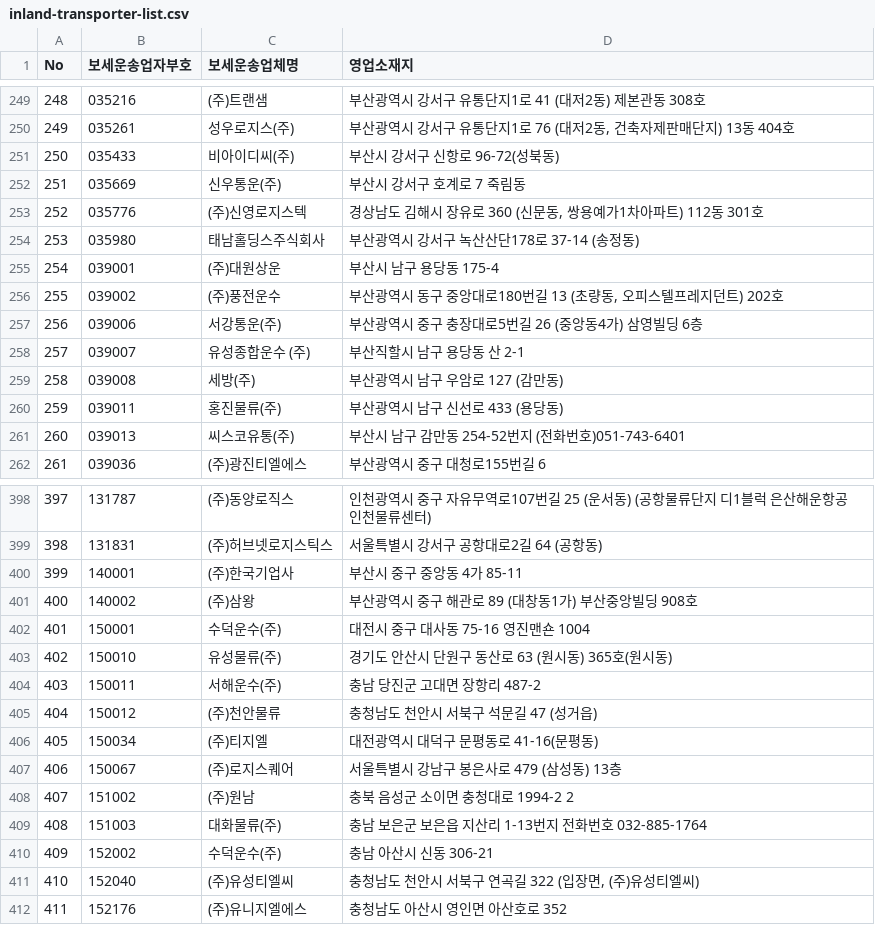
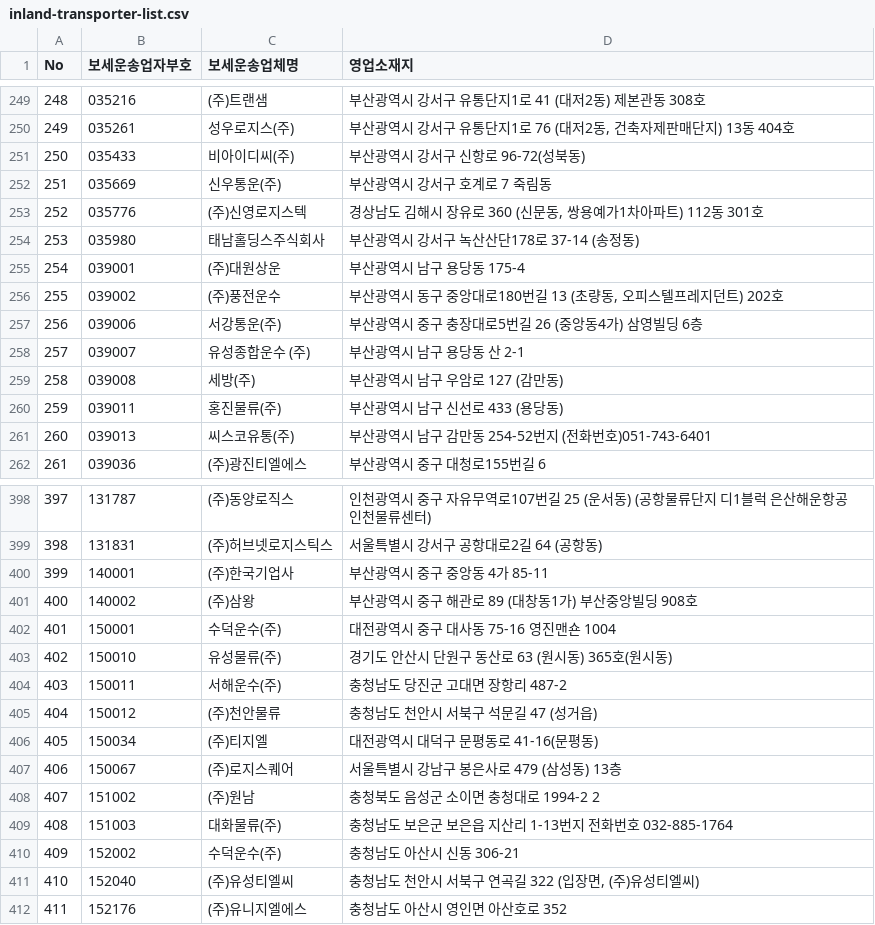
Before and after one commit to sujush/pocket-custom, a CSV file: public/data/inland-transporter-list.csv, drawn as a sheet; only a part is shown, gaps mark what is left out; the diff covers the shown part only.

```diff
--- a/public/data/inland-transporter-list.csv
+++ b/public/data/inland-transporter-list.csv
@@ -250,13 +250,13 @@
 249,035261,성우로지스(주),"부산광역시 강서구 유통단지1로 76 (대저2동, 건축자제판매단지) 13동 404호"
-250,035433,비아이디씨(주),부산시 강서구 신항로 96-72(성북동)
-251,035669,신우통운(주),부산시 강서구 호계로 7  죽림동
+250,035433,비아이디씨(주),부산광역시 강서구 신항로 96-72(성북동)
+251,035669,신우통운(주),부산광역시 강서구 호계로 7  죽림동
 252,035776,(주)신영로지스텍,"경상남도 김해시 장유로 360 (신문동, 쌍용예가1차아파트) 112동 301호"
 253,035980,태남홀딩스주식회사,부산광역시 강서구 녹산산단178로 37-14 (송정동)
-254,039001,(주)대원상운,부산시 남구 용당동 175-4
+254,039001,(주)대원상운,부산광역시 남구 용당동 175-4
 255,039002,(주)풍전운수,"부산광역시 동구 중앙대로180번길 13 (초량동, 오피스텔프레지던트) 202호"
 256,039006,서강통운(주),부산광역시 중구 충장대로5번길 26 (중앙동4가) 삼영빌딩 6층
-257,039007,유성종합운수 (주),부산직할시 남구 용당동 산 2-1
+257,039007,유성종합운수 (주),부산광역시 남구 용당동 산 2-1
 258,039008,세방(주),부산광역시 남구 우암로 127 (감만동)
 259,039011,홍진물류(주),부산광역시 남구 신선로 433 (용당동)
-260,039013,씨스코유통(주),부산시 남구 감만동 254-52번지    (전화번호)051-743-6401
+260,039013,씨스코유통(주),부산광역시 남구 감만동 254-52번지    (전화번호)051-743-6401
 261,039036,(주)광진티엘에스,부산광역시 중구 대청로155번길 6
@@ -399,7 +399,7 @@
 398,131831,(주)허브넷로지스틱스,서울특별시 강서구 공항대로2길 64 (공항동)
-399,140001,(주)한국기업사,부산시 중구 중앙동 4가 85-11
+399,140001,(주)한국기업사,부산광역시 중구 중앙동 4가 85-11
 400,140002,(주)삼왕,부산광역시 중구 해관로 89 (대창동1가) 부산중앙빌딩 908호
-401,150001,수덕운수(주),대전시 중구 대사동 75-16 영진맨숀 1004
+401,150001,수덕운수(주),대전광역시 중구 대사동 75-16 영진맨숀 1004
 402,150010,유성물류(주),경기도 안산시 단원구 동산로 63 (원시동) 365호(원시동)
-403,150011,서해운수(주),충남 당진군 고대면 장항리 487-2
+403,150011,서해운수(주),충청남도 당진군 고대면 장항리 487-2
 404,150012,(주)천안물류　　　,충청남도 천안시 서북구 석문길 47 (성거읍)
@@ -407,5 +407,5 @@
 406,150067,(주)로지스퀘어,서울특별시 강남구 봉은사로 479 (삼성동) 13층
-407,151002,(주)원남,충북 음성군 소이면 충청대로 1994-2 2
-408,151003,대화물류(주),충남 보은군 보은읍 지산리 1-13번지  전화번호 032-885-1764
-409,152002,수덕운수(주),충남 아산시 신동 306-21
+407,151002,(주)원남,충청북도 음성군 소이면 충청대로 1994-2 2
+408,151003,대화물류(주),충청남도 보은군 보은읍 지산리 1-13번지  전화번호 032-885-1764
+409,152002,수덕운수(주),충청남도 아산시 신동 306-21
 410,152040,(주)유성티엘씨,"충청남도 천안시 서북구 연곡길 322 (입장면, (주)유성티엘씨) "
```
Also changed, not shown: 43 edited cells elsewhere in this file.
